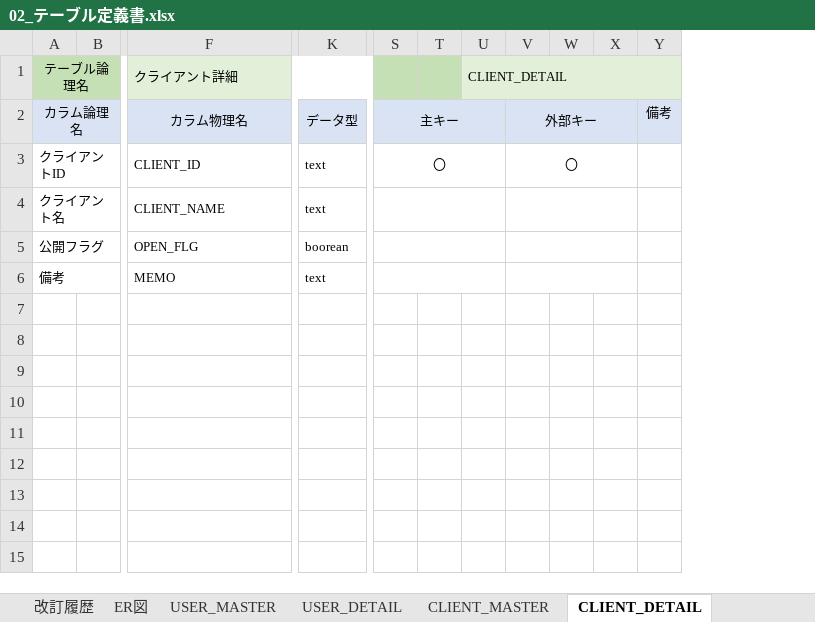
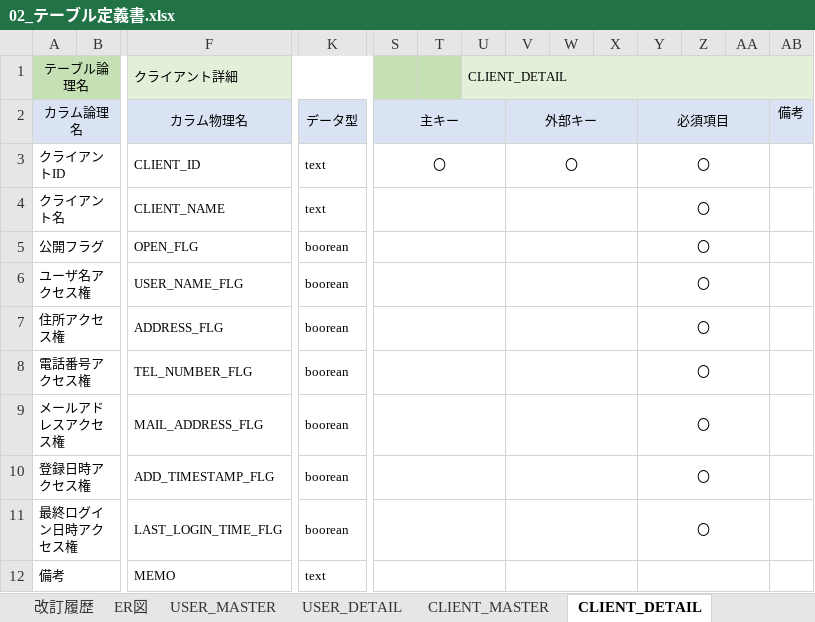
Before and after one commit to vsn23kamei/nanika, an Excel workbook: 01_基本設計/02_テーブル定義書.xlsx, sheet CLIENT_DETAIL, drawn as a sheet; only a part is shown, gaps mark what is left out; values as stored, in another font and other column widths than the file's, no borders; rows hold the shown columns only; the diff names each change by its address in the sheet, - before the commit and + after, or states it on an @@ line.

```diff
--- a/01_基本設計/02_テーブル定義書.xlsx (sheet CLIENT_DETAIL)
+++ b/01_基本設計/02_テーブル定義書.xlsx (sheet CLIENT_DETAIL)
+column Y, rows 2-5: 必須項目 | 〇 | 〇 | 〇
+column Z, empty
+column AA, empty
+row 6: ユーザ名アクセス権 |  | USER_NAME_FLG | boorean |  |  |  |  |  |  | 〇
+row 7: 住所アクセス権 |  | ADDRESS_FLG | boorean |  |  |  |  |  |  | 〇
+row 8: 電話番号アクセス権 |  | TEL_NUMBER_FLG | boorean |  |  |  |  |  |  | 〇
+row 9: メールアドレスアクセス権 |  | MAIL_ADDRESS_FLG | boorean |  |  |  |  |  |  | 〇
+row 10: 登録日時アクセス権 |  | ADD_TIMESTAMP_FLG | boorean |  |  |  |  |  |  | 〇
+row 11: 最終ログイン日時アクセス権 |  | LAST_LOGIN_TIME_FLG | boorean |  |  |  |  |  |  | 〇
```
Also changed, not shown: sheet ACCESS_TOKEN, sheet ER図, sheet CLIENT_MASTER, sheet USER_MASTER, sheet AUTH_CODE, sheet USER_DETAIL.
